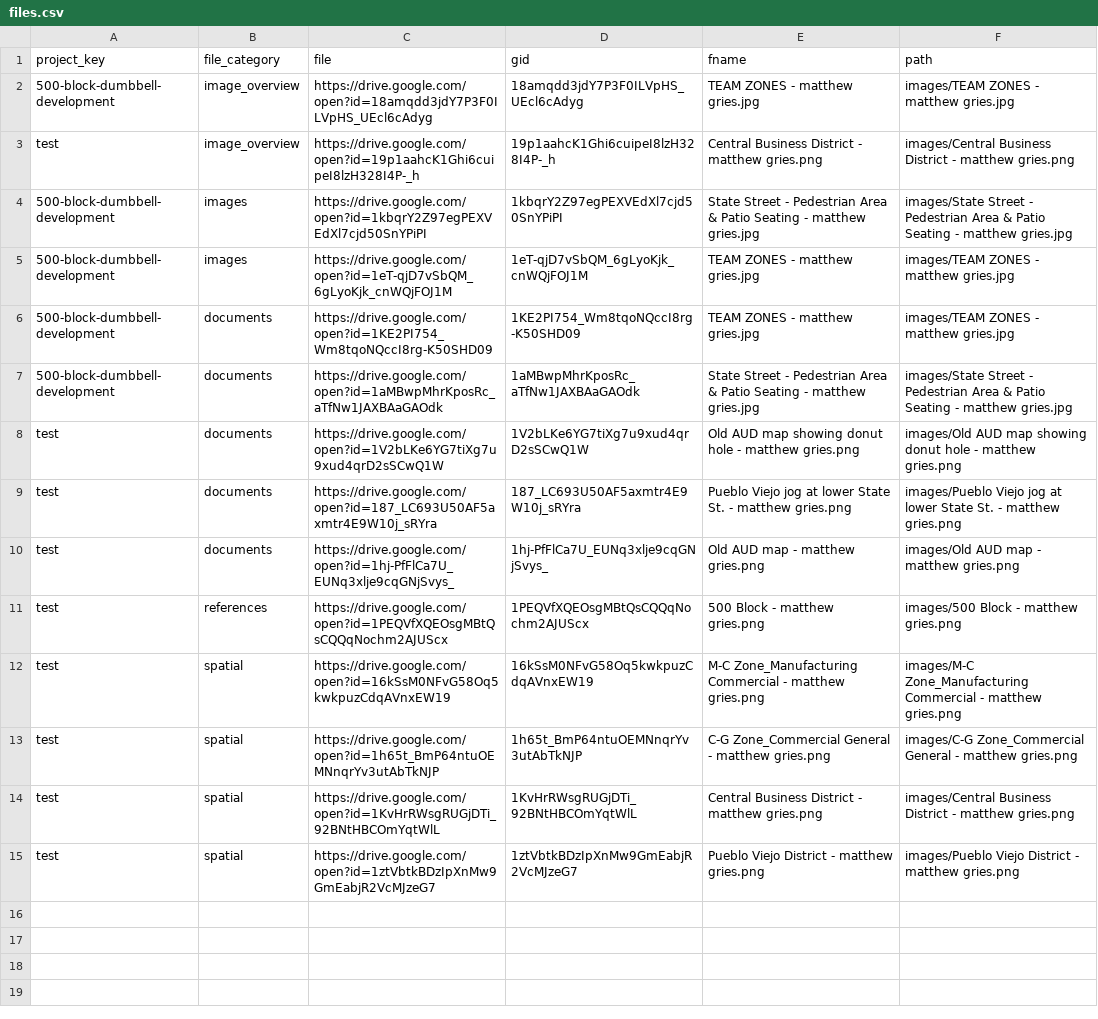
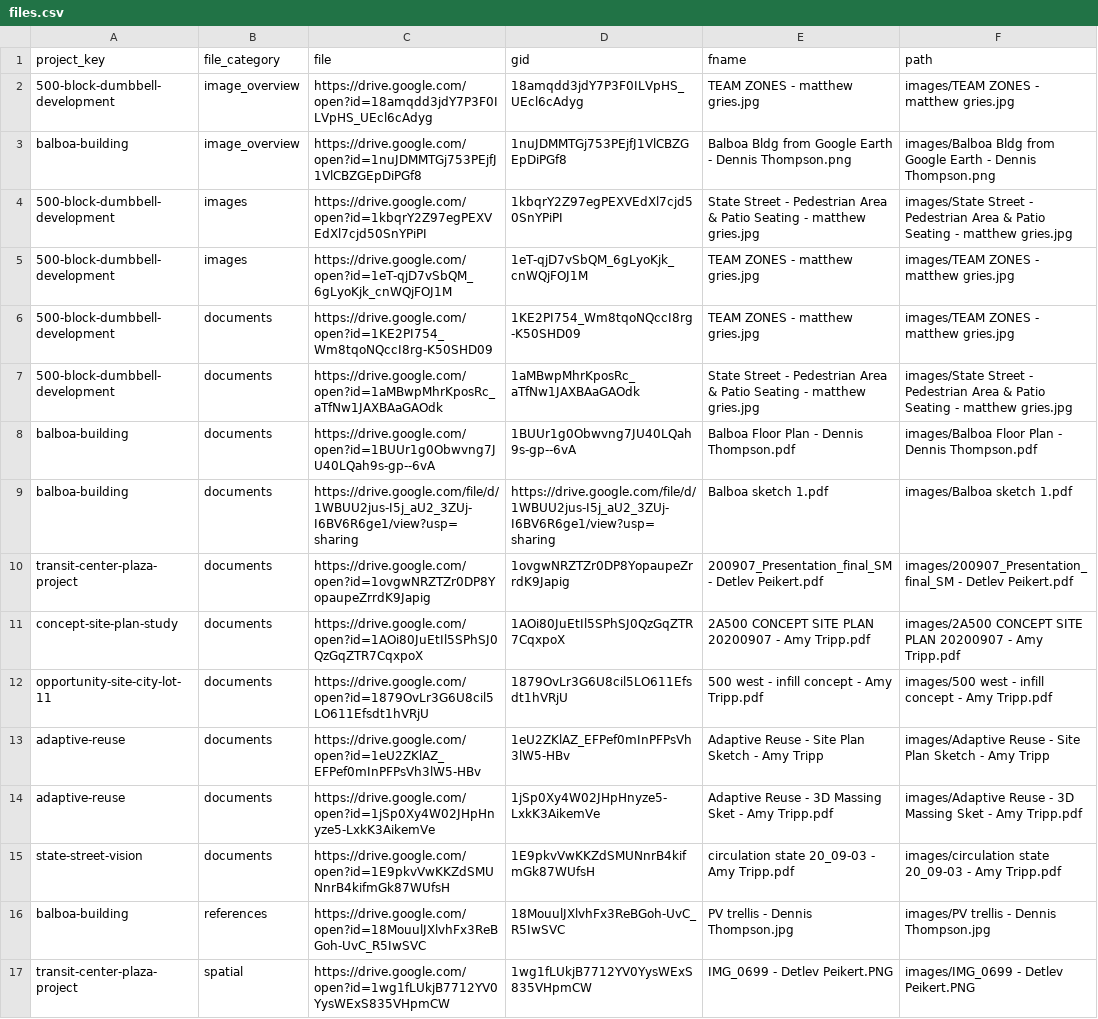
Before and after one commit to plansb/plansb.github.io, a CSV file: data/files.csv, drawn as a sheet; removed rows and columns are numbered as before the commit, all else as after; the diff names each change by its address in the sheet, - before the commit and + after, or states it on an @@ line.

```diff
--- a/data/files.csv
+++ b/data/files.csv
-row 3: test | image_overview | https://drive.google.com/open?id=19p1aahcK1Ghi6cuipeI8lzH328I4P-_h | 19p1aahcK1Ghi6cuipeI8lzH328I4P-_h | Central Business District - matthew gries.png | images/Central Business District - matthew gries.png
+row 3: balboa-building | image_overview | https://drive.google.com/open?id=1nuJDMMTGj753PEjfJ1VlCBZGEpDiPGf8 | 1nuJDMMTGj753PEjfJ1VlCBZGEpDiPGf8 | Balboa Bldg from Google Earth - Dennis Thompson.png | images/Balboa Bldg from Google Earth - Dennis Thompson.png
-row 8: test | documents | https://drive.google.com/open?id=1V2bLKe6YG7tiXg7u9xud4qrD2sSCwQ1W | 1V2bLKe6YG7tiXg7u9xud4qrD2sSCwQ1W | Old AUD map showing donut hole - matthew gries.png | images/Old AUD map showing donut hole - matthew gries.png
-row 9: test | documents | https://drive.google.com/open?id=187_LC693U50AF5axmtr4E9W10j_sRYra | 187_LC693U50AF5axmtr4E9W10j_sRYra | Pueblo Viejo jog at lower State St. - matthew gries.png | images/Pueblo Viejo jog at lower State St. - matthew gries.png
-row 10: test | documents | https://drive.google.com/open?id=1hj-PfFlCa7U_EUNq3xlje9cqGNjSvys_ | 1hj-PfFlCa7U_EUNq3xlje9cqGNjSvys_ | Old AUD map - matthew gries.png | images/Old AUD map - matthew gries.png
-row 11: test | references | https://drive.google.com/open?id=1PEQVfXQEOsgMBtQsCQQqNochm2AJUScx | 1PEQVfXQEOsgMBtQsCQQqNochm2AJUScx | 500 Block - matthew gries.png | images/500 Block - matthew gries.png
-row 12: test | spatial | https://drive.google.com/open?id=16kSsM0NFvG58Oq5kwkpuzCdqAVnxEW19 | 16kSsM0NFvG58Oq5kwkpuzCdqAVnxEW19 | M-C Zone_Manufacturing Commercial - matthew gries.png | images/M-C Zone_Manufacturing Commercial - matthew gries.png
-row 13: test | spatial | https://drive.google.com/open?id=1h65t_BmP64ntuOEMNnqrYv3utAbTkNJP | 1h65t_BmP64ntuOEMNnqrYv3utAbTkNJP | C-G Zone_Commercial General - matthew gries.png | images/C-G Zone_Commercial General - matthew gries.png
-row 14: test | spatial | https://drive.google.com/open?id=1KvHrRWsgRUGjDTi_92BNtHBCOmYqtWlL | 1KvHrRWsgRUGjDTi_92BNtHBCOmYqtWlL | Central Business District - matthew gries.png | images/Central Business District - matthew gries.png
-row 15: test | spatial | https://drive.google.com/open?id=1ztVbtkBDzIpXnMw9GmEabjR2VcMJzeG7 | 1ztVbtkBDzIpXnMw9GmEabjR2VcMJzeG7 | Pueblo Viejo District - matthew gries.png | images/Pueblo Viejo District - matthew gries.png
+row 8: balboa-building | documents | https://drive.google.com/open?id=1BUUr1g0Obwvng7JU40LQah9s-gp--6vA | 1BUUr1g0Obwvng7JU40LQah9s-gp--6vA | Balboa Floor Plan - Dennis Thompson.pdf | images/Balboa Floor Plan - Dennis Thompson.pdf
+row 9: balboa-building | documents | https://drive.google.com/file/d/1WBUU2jus-I5j_aU2_3ZUj-I6BV6R6ge1/view?usp=sharing | https://drive.google.com/file/d/1WBUU2jus-I5j_aU2_3ZUj-I6BV6R6ge1/view?usp=sharing | Balboa sketch 1.pdf | images/Balboa sketch 1.pdf
+row 10: transit-center-plaza-project | documents | https://drive.google.com/open?id=1ovgwNRZTZr0DP8YopaupeZrrdK9Japig | 1ovgwNRZTZr0DP8YopaupeZrrdK9Japig | 200907_Presentation_final_SM - Detlev Peikert.pdf | images/200907_Presentation_final_SM - Detlev Peikert.pdf
+row 11: concept-site-plan-study | documents | https://drive.google.com/open?id=1AOi80JuEtIl5SPhSJ0QzGqZTR7CqxpoX | 1AOi80JuEtIl5SPhSJ0QzGqZTR7CqxpoX | 2A500 CONCEPT SITE PLAN 20200907 - Amy Tripp.pdf | images/2A500 CONCEPT SITE PLAN 20200907 - Amy Tripp.pdf
+row 12: opportunity-site-city-lot-11 | documents | https://drive.google.com/open?id=1879OvLr3G6U8cil5LO611Efsdt1hVRjU | 1879OvLr3G6U8cil5LO611Efsdt1hVRjU | 500 west - infill concept - Amy Tripp.pdf | images/500 west - infill concept - Amy Tripp.pdf
+row 13: adaptive-reuse | documents | https://drive.google.com/open?id=1eU2ZKlAZ_EFPef0mInPFPsVh3lW5-HBv | 1eU2ZKlAZ_EFPef0mInPFPsVh3lW5-HBv | Adaptive Reuse - Site Plan Sketch - Amy Tripp | images/Adaptive Reuse - Site Plan Sketch - Amy Tripp
+row 14: adaptive-reuse | documents | https://drive.google.com/open?id=1jSp0Xy4W02JHpHnyze5-LxkK3AikemVe | 1jSp0Xy4W02JHpHnyze5-LxkK3AikemVe | Adaptive Reuse - 3D Massing Sket - Amy Tripp.pdf | images/Adaptive Reuse - 3D Massing Sket - Amy Tripp.pdf
+row 15: state-street-vision | documents | https://drive.google.com/open?id=1E9pkvVwKKZdSMUNnrB4kifmGk87WUfsH | 1E9pkvVwKKZdSMUNnrB4kifmGk87WUfsH | circulation state 20_09-03 - Amy Tripp.pdf | images/circulation state 20_09-03 - Amy Tripp.pdf
+row 16: balboa-building | references | https://drive.google.com/open?id=18MouulJXlvhFx3ReBGoh-UvC_R5IwSVC | 18MouulJXlvhFx3ReBGoh-UvC_R5IwSVC | PV trellis - Dennis Thompson.jpg | images/PV trellis - Dennis Thompson.jpg
+row 17: transit-center-plaza-project | spatial | https://drive.google.com/open?id=1wg1fLUkjB7712YV0YysWExS835VHpmCW | 1wg1fLUkjB7712YV0YysWExS835VHpmCW | IMG_0699 - Detlev Peikert.PNG | images/IMG_0699 - Detlev Peikert.PNG
```
Also changed, not shown: data/people.csv, data/projects.csv, 38 other files.
